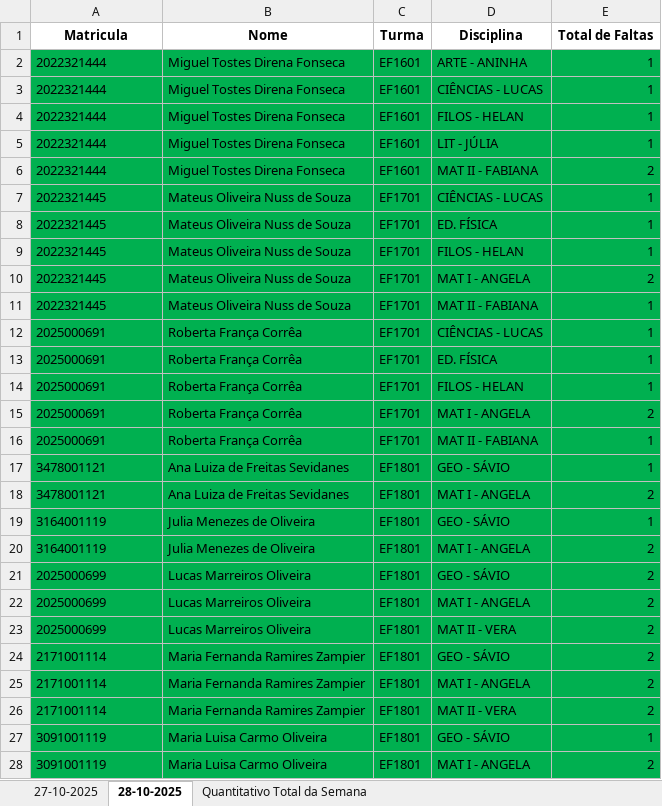
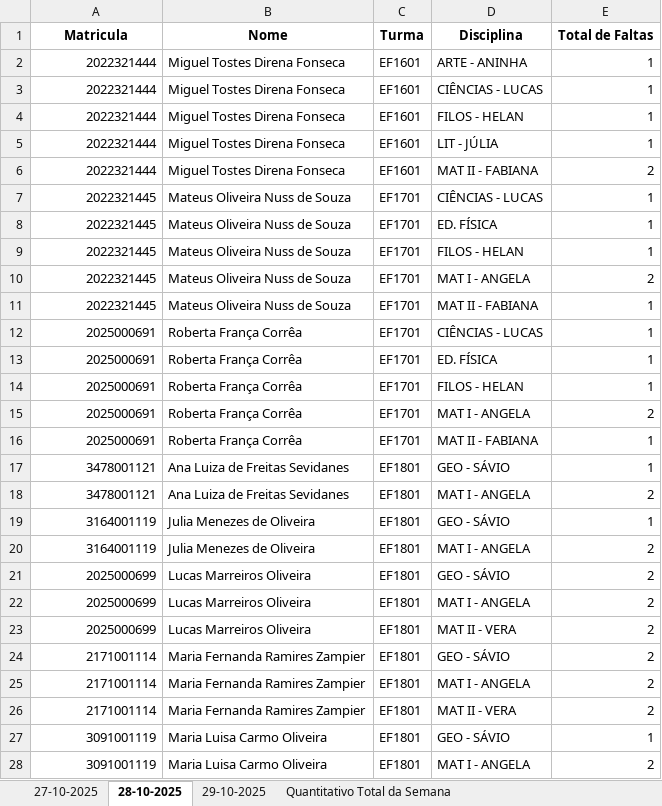
Before and after one commit to rcmnzs/frequencia, an Excel workbook: relatorios/relatorio_faltas_detalhado.xlsx, sheet 28-10-2025, drawn as a sheet; only a part is shown; values as stored, in another font and other column widths than the file's, no borders; the diff covers the shown part only; the diff names each change by its address in the sheet, - before the commit and + after, or states it on an @@ line.

```diff
--- a/relatorios/relatorio_faltas_detalhado.xlsx (sheet 28-10-2025)
+++ b/relatorios/relatorio_faltas_detalhado.xlsx (sheet 28-10-2025)
+sheet tab: 29-10-2025
-A2:E28 fill: #00B050
+A2:E28 fill: none
-A2:A28 alignment: left
+A2:A28 alignment: right
```
Also changed, not shown: cell formats elsewhere in this sheet, sheet Quantitativo Total da Semana, 3 other files.
